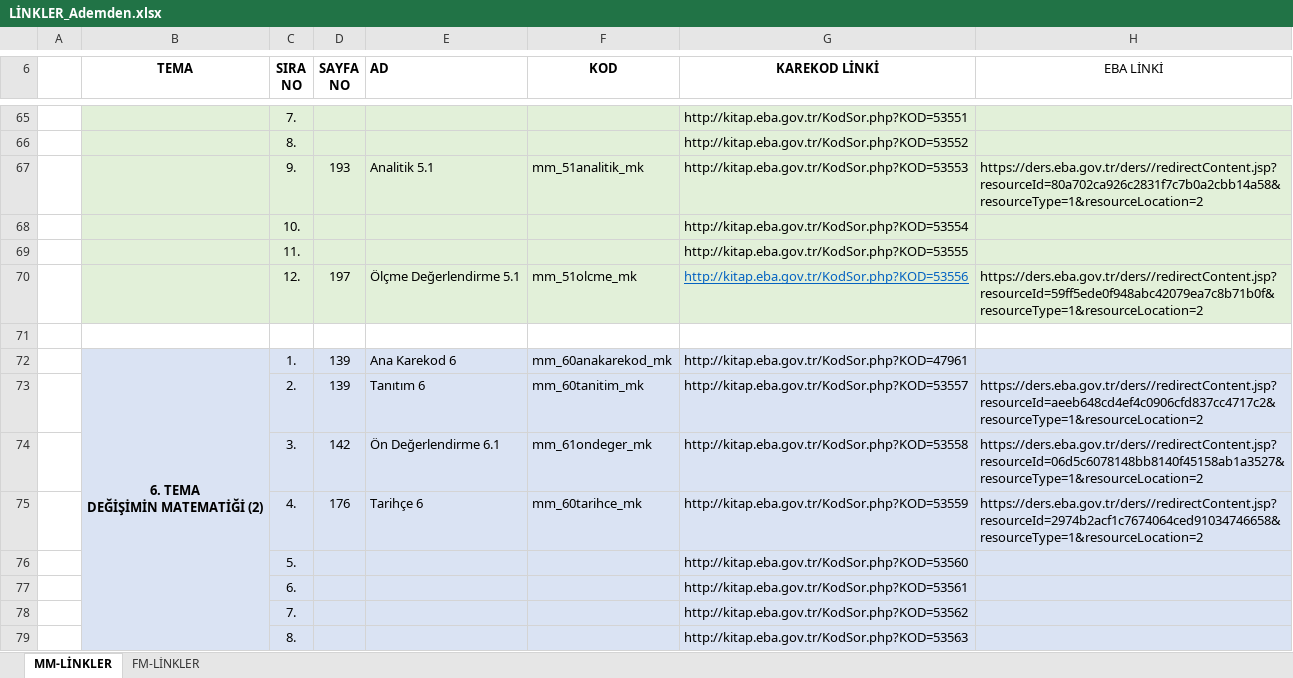
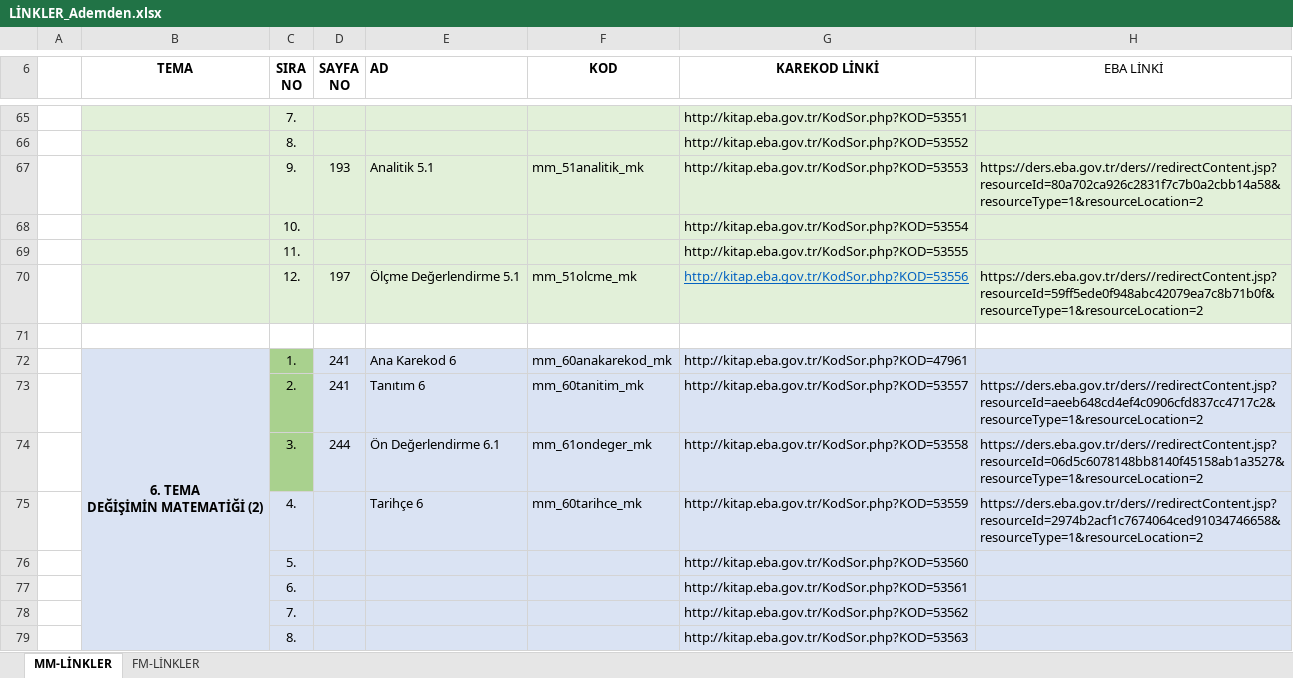
Before and after one commit to 200709078/kitapGeomatikler, an Excel workbook: LİNKLER_Ademden.xlsx, sheet MM-LİNKLER, drawn as a sheet; only a part is shown, gaps mark what is left out; values as stored, in another font and other column widths than the file's, no borders; the diff covers the shown part only; the diff names each change by its address in the sheet, - before the commit and + after, or states it on an @@ line.

```diff
--- a/LİNKLER_Ademden.xlsx (sheet MM-LİNKLER)
+++ b/LİNKLER_Ademden.xlsx (sheet MM-LİNKLER)
-C72:C74 fill: #DAE3F3
+C72:C74 fill: #A9D18E
-D72:D73 (SAYFA NO): 139
+D72:D73 (SAYFA NO): 241
-D74 (SAYFA NO): 142
+D74 (SAYFA NO): 244
-D75 (SAYFA NO): 176
+D75 (SAYFA NO): (empty)
```
Also changed, not shown: 2 added rows, 2 removed rows, 6 edited cells and cell formats elsewhere in this sheet, MM/11analitik_31/11analitik.xlsx, MM/12analitik_42/12analitik.xlsx, 42 other files.
